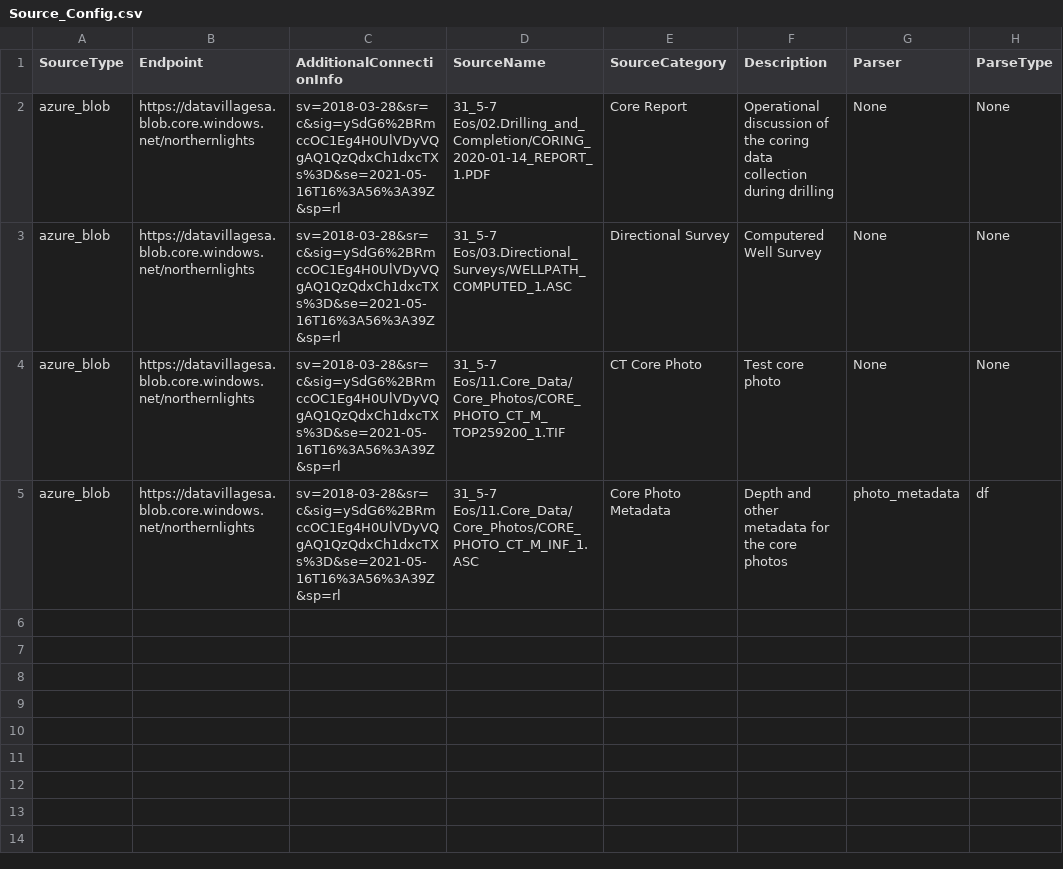
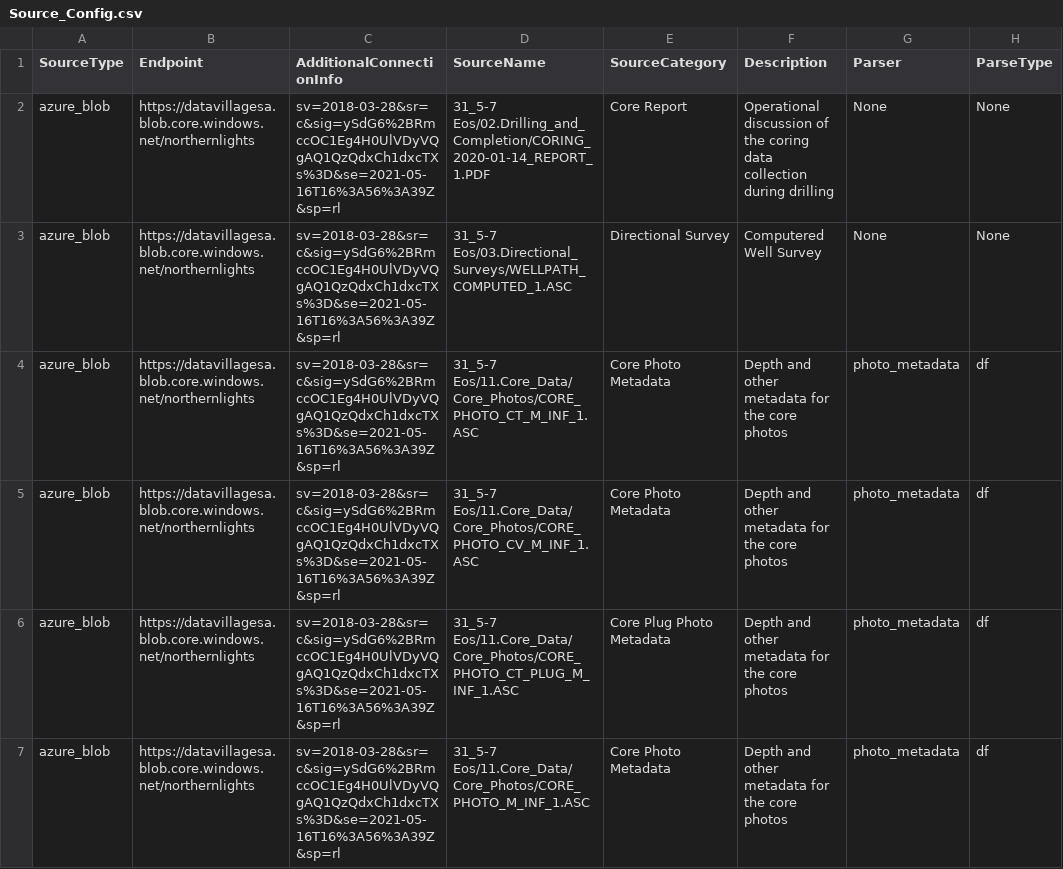
Before and after one commit to softwareunderground/northern-lights, a CSV file: nl_project/Source_Config.csv, drawn as a sheet.

Commit message:
Added some placeholders. Added a list of all the contents of the azure blob container

```diff
--- a/nl_project/Source_Config.csv
+++ b/nl_project/Source_Config.csv
@@ -3,3 +3,5 @@ azure_blob,https://datavillagesa.blob.core.windows.net/northernlights,sv=2018-03
 azure_blob,https://datavillagesa.blob.core.windows.net/northernlights,sv=2018-03-28&sr=c&sig=ySdG6%2BRmccOC1Eg4H0UlVDyVQgAQ1QzQdxCh1dxcTXs%3D&se=2021-05-16T16%3A56%3A39Z&sp=rl,31_5-7 Eos/03.Directional_Surveys/WELLPATH_COMPUTED_1.ASC,Directional Survey,Computered Well Survey,None,None
-azure_blob,https://datavillagesa.blob.core.windows.net/northernlights,sv=2018-03-28&sr=c&sig=ySdG6%2BRmccOC1Eg4H0UlVDyVQgAQ1QzQdxCh1dxcTXs%3D&se=2021-05-16T16%3A56%3A39Z&sp=rl,31_5-7 Eos/11.Core_Data/Core_Photos/CORE_PHOTO_CT_M_TOP259200_1.TIF,CT Core Photo,Test core photo,None,None
 azure_blob,https://datavillagesa.blob.core.windows.net/northernlights,sv=2018-03-28&sr=c&sig=ySdG6%2BRmccOC1Eg4H0UlVDyVQgAQ1QzQdxCh1dxcTXs%3D&se=2021-05-16T16%3A56%3A39Z&sp=rl,31_5-7 Eos/11.Core_Data/Core_Photos/CORE_PHOTO_CT_M_INF_1.ASC,Core Photo Metadata,Depth and other metadata for the core photos,photo_metadata,df
+azure_blob,https://datavillagesa.blob.core.windows.net/northernlights,sv=2018-03-28&sr=c&sig=ySdG6%2BRmccOC1Eg4H0UlVDyVQgAQ1QzQdxCh1dxcTXs%3D&se=2021-05-16T16%3A56%3A39Z&sp=rl,31_5-7 Eos/11.Core_Data/Core_Photos/CORE_PHOTO_CV_M_INF_1.ASC,Core Photo Metadata,Depth and other metadata for the core photos,photo_metadata,df
+azure_blob,https://datavillagesa.blob.core.windows.net/northernlights,sv=2018-03-28&sr=c&sig=ySdG6%2BRmccOC1Eg4H0UlVDyVQgAQ1QzQdxCh1dxcTXs%3D&se=2021-05-16T16%3A56%3A39Z&sp=rl,31_5-7 Eos/11.Core_Data/Core_Photos/CORE_PHOTO_CT_PLUG_M_INF_1.ASC,Core Plug Photo Metadata,Depth and other metadata for the core photos,photo_metadata,df
+azure_blob,https://datavillagesa.blob.core.windows.net/northernlights,sv=2018-03-28&sr=c&sig=ySdG6%2BRmccOC1Eg4H0UlVDyVQgAQ1QzQdxCh1dxcTXs%3D&se=2021-05-16T16%3A56%3A39Z&sp=rl,31_5-7 Eos/11.Core_Data/Core_Photos/CORE_PHOTO_M_INF_1.ASC,Core Photo Metadata,Depth and other metadata for the core photos,photo_metadata,df
```
Also changed, not shown: 6 other files.
